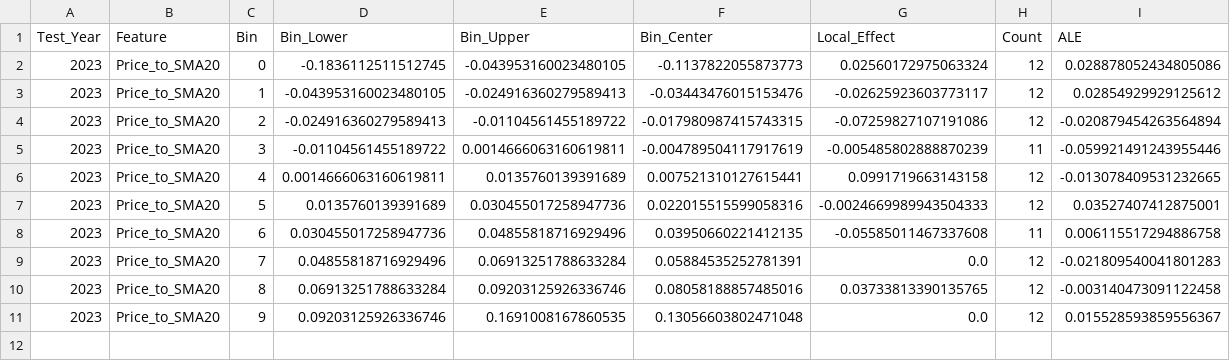
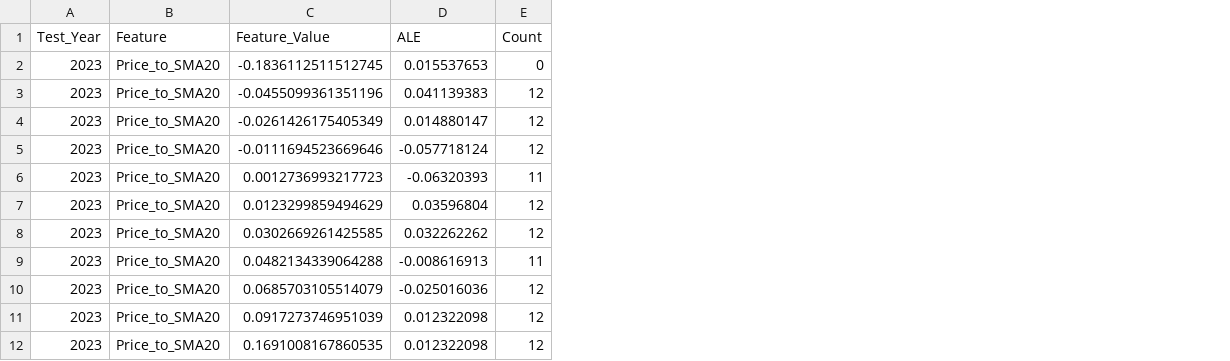
Before and after one commit to Wiktor-88/Licencjat, a CSV file: artifacts/xai/xgboost/C/test_2023/ale_Price_to_SMA20.csv, drawn as a sheet; removed rows and columns are numbered as before the commit, all else as after; the diff names each change by its address in the sheet, - before the commit and + after, or states it on an @@ line.

```diff
--- a/artifacts/xai/xgboost/C/test_2023/ale_Price_to_SMA20.csv
+++ b/artifacts/xai/xgboost/C/test_2023/ale_Price_to_SMA20.csv
-column C (Bin), rows 2-11: 0 | 1 | 2 | 3 | 4 | 5 | 6 | 7 | 8 | 9
-column D (Bin_Lower), rows 2-11: -0.1836112511512745 | -0.043953160023480105 | -0.024916360279589413 | -0.01104561455189722 | 0.0014666063160619811 | 0.0135760139391689 | 0.030455017258947736 | 0.04855818716929496 | 0.06913251788633284 | 0.09203125926336746
-column E (Bin_Upper), rows 2-11: -0.043953160023480105 | -0.024916360279589413 | -0.01104561455189722 | 0.0014666063160619811 | 0.0135760139391689 | 0.030455017258947736 | 0.04855818716929496 | 0.06913251788633284 | 0.09203125926336746 | 0.1691008167860535
-column F (Bin_Center), rows 2-11: -0.1137822055873773 | -0.03443476015153476 | -0.017980987415743315 | -0.004789504117917619 | 0.007521310127615441 | 0.022015515599058316 | 0.03950660221412135 | 0.05884535252781391 | 0.08058188857485016 | 0.13056603802471048
-column G (Local_Effect), rows 2-11: 0.02560172975063324 | -0.02625923603773117 | -0.07259827107191086 | -0.005485802888870239 | 0.0991719663143158 | -0.0024669989943504333 | -0.05585011467337608 | 0.0 | 0.03733813390135765 | 0.0
+column C (Feature_Value), rows 3-12: -0.0455099361351196 | -0.0261426175405349 | -0.0111694523669646 | 0.0012736993217723 | 0.0123299859494629 | 0.0302669261425585 | 0.0482134339064288 | 0.0685703105514079 | 0.0917273746951039 | 0.1691008167860535
+column D (ALE), rows 3-12: 0.041139383 | 0.014880147 | -0.057718124 | -0.06320393 | 0.03596804 | 0.032262262 | -0.008616913 | -0.025016036 | 0.012322098 | 0.012322098
-column I (ALE), rows 2-11: 0.028878052434805086 | 0.02854929929125612 | -0.020879454263564894 | -0.059921491243955446 | -0.013078409531232665 | 0.03527407412875001 | 0.006115517294886758 | -0.021809540041801283 | -0.003140473091122458 | 0.015528593859556367
+row 2: 2023 | Price_to_SMA20 | -0.1836112511512745 | 0.015537653 | 0
```
Also changed, not shown: artifacts/xai/xgboost/C/test_2024/ale_Price_to_SMA20.csv, artifacts/xai/xgboost/C/test_2024/ale_QQQ_Log_Return_3D.csv, 55 other files.
